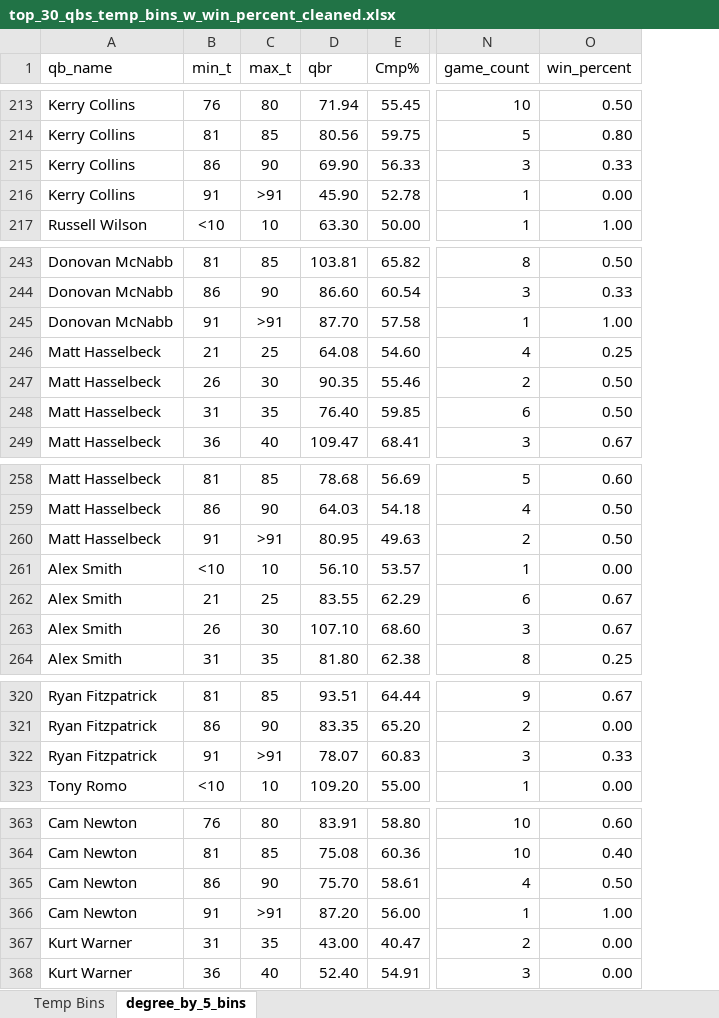
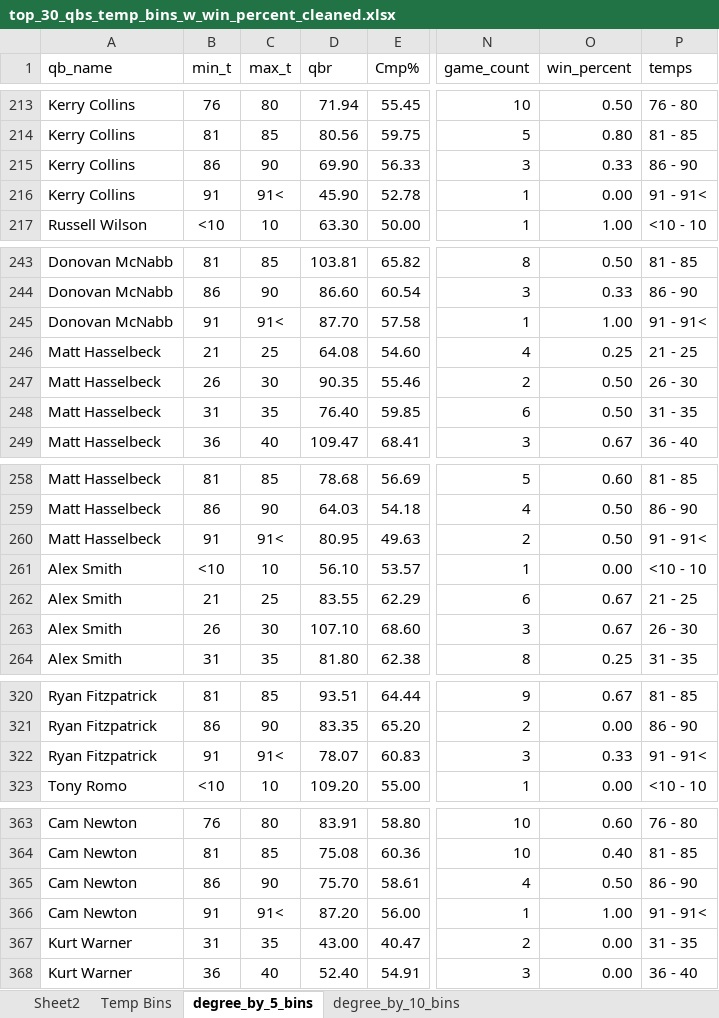
Before and after one commit to zjpeterson440/personal_projects, an Excel workbook: NFL Project/top_30_qbs_temp_bins_w_win_percent_cleaned.xlsx, sheet degree_by_5_bins, drawn as a sheet; only a part is shown, gaps mark what is left out; values as stored, in another font and other column widths than the file's, no borders; the diff covers the shown part only; the diff names each change by its address in the sheet, - before the commit and + after, or states it on an @@ line.

Commit message:
Update top_30_qbs_temp_bins_w_win_percent_cleaned.xlsx

```diff
--- a/NFL Project/top_30_qbs_temp_bins_w_win_percent_cleaned.xlsx (sheet degree_by_5_bins)
+++ b/NFL Project/top_30_qbs_temp_bins_w_win_percent_cleaned.xlsx (sheet degree_by_5_bins)
+sheet tab: Sheet2
+sheet tab: degree_by_10_bins
+column P (temps), rows 213-217: 76 - 80 | 81 - 85 | 86 - 90 | 91 - 91< | <10 - 10; rows 243-249: 81 - 85 | 86 - 90 | 91 - 91< | 21 - 25 | 26 - 30 | 31 - 35 | 36 - 40; rows 258-264: 81 - 85 | 86 - 90 | 91 - 91< | <10 - 10 | 21 - 25 | 26 - 30 | 31 - 35; rows 320-323: 81 - 85 | 86 - 90 | 91 - 91< | <10 - 10; rows 363-368: 76 - 80 | 81 - 85 | 86 - 90 | 91 - 91< | 31 - 35 | 36 - 40
-C216 (max_t): >91
+C216 (max_t): 91<
-C245 (max_t): >91
+C245 (max_t): 91<
-C260 (max_t): >91
+C260 (max_t): 91<
-C322 (max_t): >91
+C322 (max_t): 91<
-C366 (max_t): >91
+C366 (max_t): 91<
```
Also changed, not shown: 6 edited cells elsewhere in this sheet.
